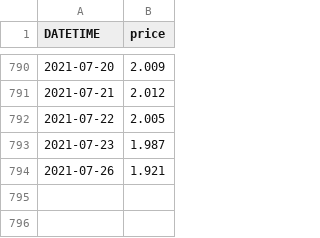
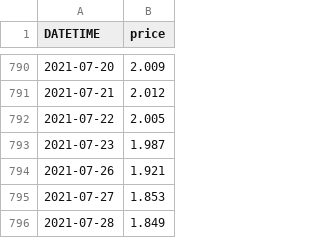
Before and after one commit to yuan-er/pysystemtrade, a CSV file: data/futures/adjusted_prices_csv/163417.csv, drawn as a sheet; only a part is shown, gaps mark what is left out.

```diff
--- a/data/futures/adjusted_prices_csv/163417.csv
+++ b/data/futures/adjusted_prices_csv/163417.csv
@@ -794 +794,3 @@ DATETIME,price
 2021-07-26,1.921
+2021-07-27,1.853
+2021-07-28,1.849
```
Also changed, not shown: data/futures/adjusted_prices_csv/160416.csv, data/futures/adjusted_prices_csv/161005.csv, 10 other files.
